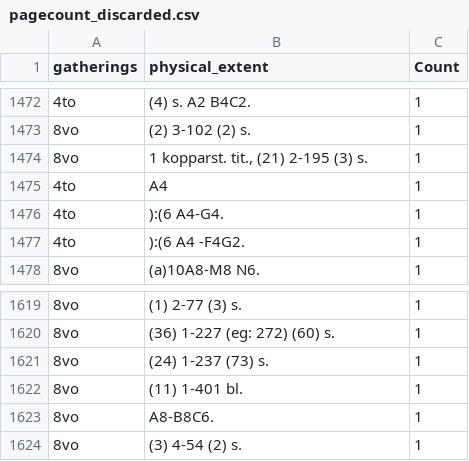
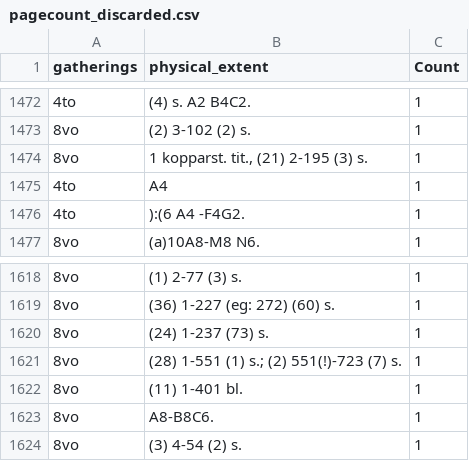
Before and after one commit to COMHIS/kungliga, a CSV file: antagomir/output.tables/pagecount_discarded.csv, drawn as a sheet; only a part is shown, gaps mark what is left out; removed rows and columns are numbered as before the commit, all else as after; the diff names each change by its address in the sheet, - before the commit and + after, or states it on an @@ line.

```diff
--- a/antagomir/output.tables/pagecount_discarded.csv
+++ b/antagomir/output.tables/pagecount_discarded.csv
-row 1476: 4to | ):(6 A4-G4. | 1
+row 1621: 8vo | (28) 1-551 (1) s.; (2) 551(!)-723 (7) s. | 1
```
Also changed, not shown: antagomir/output.tables/260f_accepted.csv, antagomir/output.tables/700a_accepted.csv, 49 other files.
